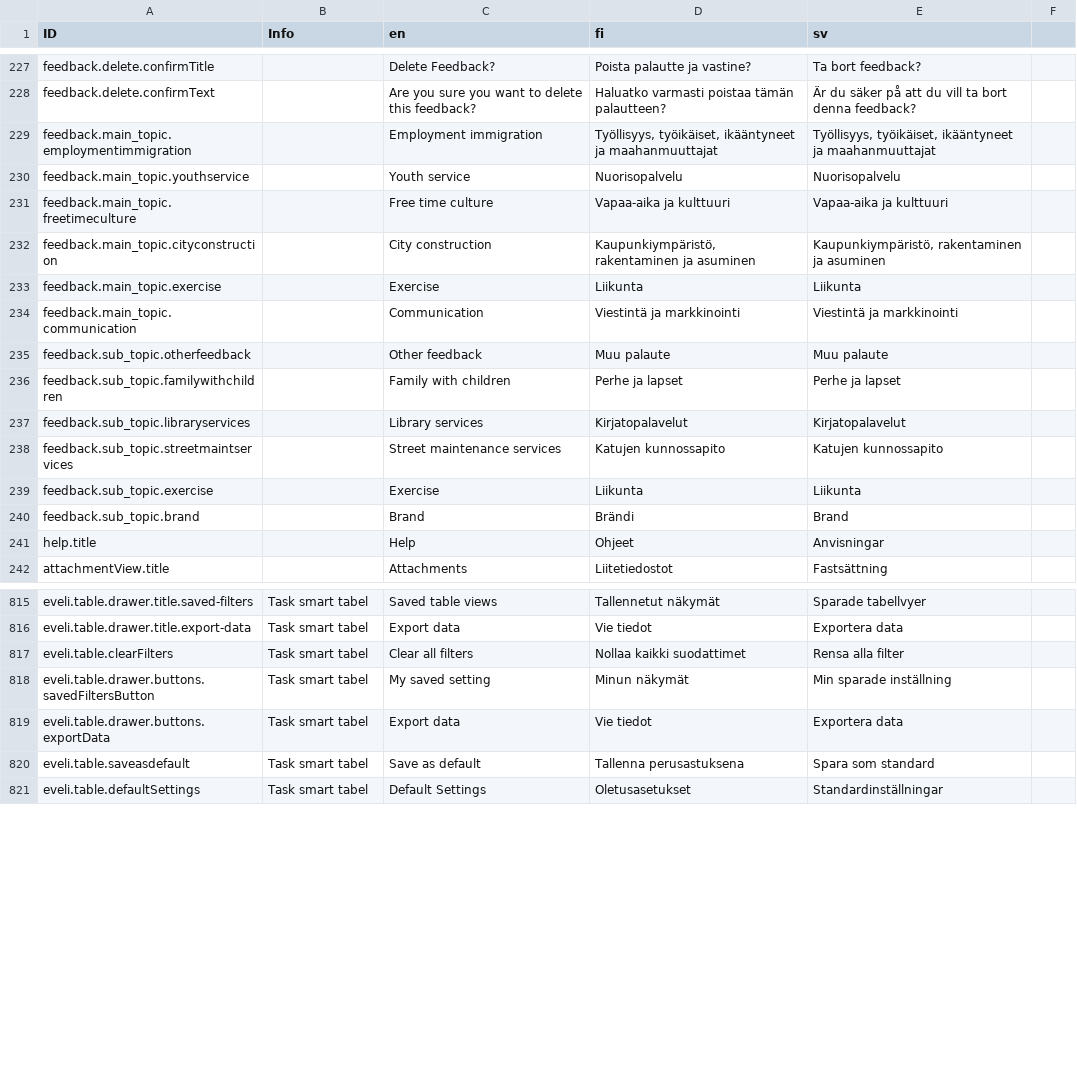
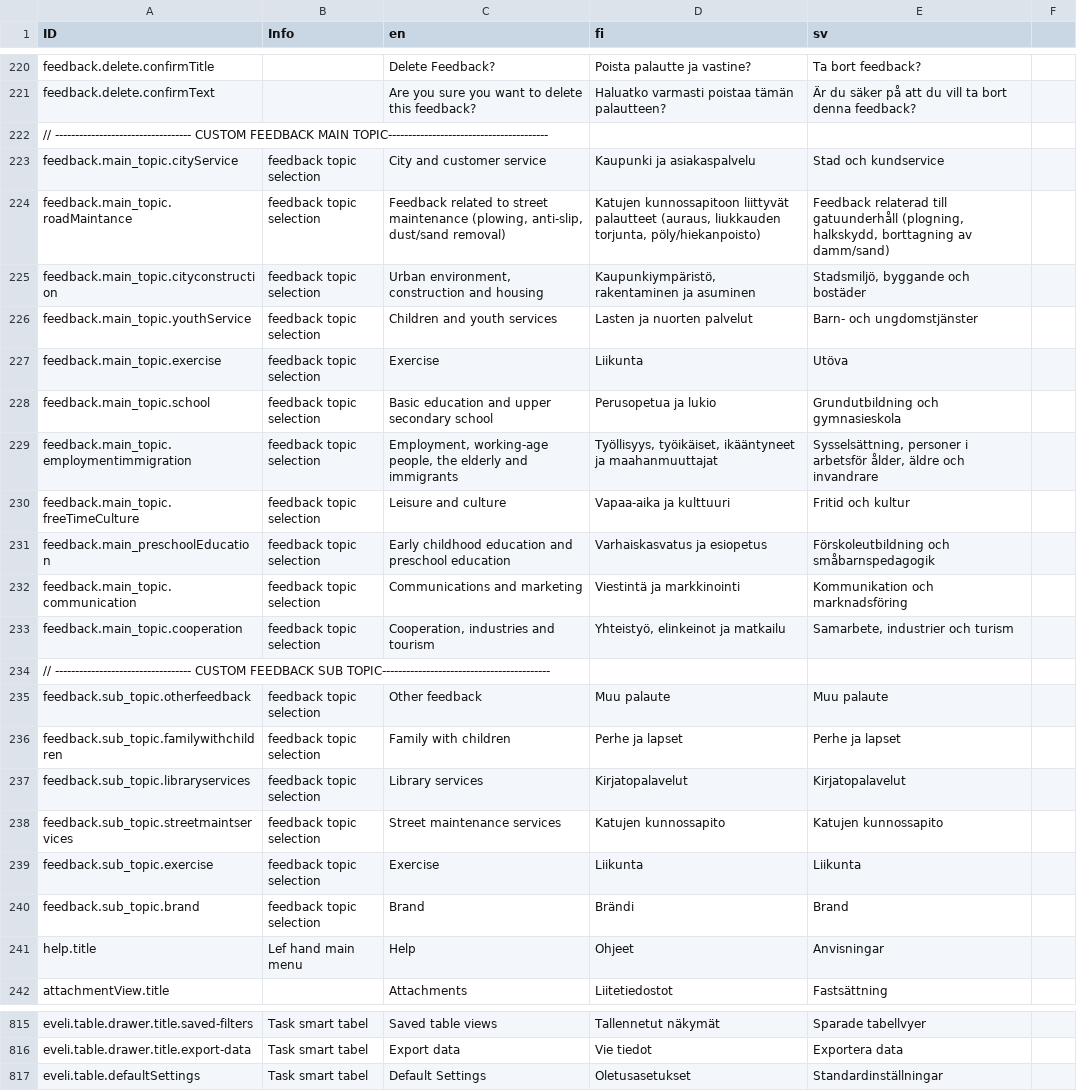
Before and after one commit to digiexpress-io/digiexpress-parent, a CSV file: ts_setup/eveli-ide/intl.csv, drawn as a sheet; only a part is shown, gaps mark what is left out; the diff covers the shown part only.

Commit message:
Updated feedback main cathgories
Added new feedback topics and subtopics for city services.

```diff
--- a/ts_setup/eveli-ide/intl.csv
+++ b/ts_setup/eveli-ide/intl.csv
@@ -228,15 +221,22 @@ feedback.delete.confirmTitle,,Delete Feedback?,Poista palautte ja vastine?,Ta bo
 feedback.delete.confirmText,,Are you sure you want to delete this feedback?,Haluatko varmasti poistaa tämän palautteen?,Är du säker på att du vill ta bort denna feedback?,
-feedback.main_topic.employmentimmigration,,Employment immigration,"Työllisyys, työikäiset, ikääntyneet ja maahanmuuttajat","Työllisyys, työikäiset, ikääntyneet ja maahanmuuttajat",
-feedback.main_topic.youthservice,,Youth service,Nuorisopalvelu,Nuorisopalvelu,
-feedback.main_topic.freetimeculture,,Free time culture,Vapaa-aika ja kulttuuri,Vapaa-aika ja kulttuuri,
-feedback.main_topic.cityconstruction,,City construction,"Kaupunkiympäristö, rakentaminen ja asuminen","Kaupunkiympäristö, rakentaminen ja asuminen",
-feedback.main_topic.exercise,,Exercise,Liikunta,Liikunta,
-feedback.main_topic.communication,,Communication,Viestintä ja markkinointi,Viestintä ja markkinointi,
-feedback.sub_topic.otherfeedback,,Other feedback,Muu palaute,Muu palaute,
-feedback.sub_topic.familywithchildren,,Family with children,Perhe ja lapset,Perhe ja lapset,
-feedback.sub_topic.libraryservices,,Library services,Kirjatopalavelut,Kirjatopalavelut,
-feedback.sub_topic.streetmaintservices,,Street maintenance services,Katujen kunnossapito,Katujen kunnossapito,
-feedback.sub_topic.exercise,,Exercise,Liikunta,Liikunta,
-feedback.sub_topic.brand,,Brand,Brändi,Brand,
-help.title,,Help,Ohjeet,Anvisningar,
+// ---------------------------------- CUSTOM FEEDBACK MAIN TOPIC----------------------------------------,,,,,
+feedback.main_topic.cityService,feedback topic selection,City and customer service,Kaupunki ja asiakaspalvelu,Stad och kundservice,
+feedback.main_topic.roadMaintance,feedback topic selection,"Feedback related to street maintenance (plowing, anti-slip, dust/sand removal)","Katujen kunnossapitoon liittyvät palautteet (auraus, liukkauden torjunta, pöly/hiekanpoisto)","Feedback relaterad till gatuunderhåll (plogning, halkskydd, borttagning av damm/sand)",
+feedback.main_topic.cityconstruction,feedback topic selection,"Urban environment, construction and housing","Kaupunkiympäristö, rakentaminen ja asuminen","Stadsmiljö, byggande och bostäder",
+feedback.main_topic.youthService,feedback topic selection,Children and youth services,Lasten ja nuorten palvelut,Barn- och ungdomstjänster,
+feedback.main_topic.exercise,feedback topic selection,Exercise,Liikunta,Utöva,
+feedback.main_topic.school,feedback topic selection,Basic education and upper secondary school,Perusopetua ja lukio,Grundutbildning och gymnasieskola,
+feedback.main_topic.employmentimmigration,feedback topic selection,"Employment, working-age people, the elderly and immigrants","Työllisyys, työikäiset, ikääntyneet ja maahanmuuttajat","Sysselsättning, personer i arbetsför ålder, äldre och invandrare",
+feedback.main_topic.freeTimeCulture,feedback topic selection,Leisure and culture,Vapaa-aika ja kulttuuri,Fritid och kultur,
+feedback.main_preschoolEducation,feedback topic selection,Early childhood education and preschool education,Varhaiskasvatus ja esiopetus,Förskoleutbildning och småbarnspedagogik,
+feedback.main_topic.communication,feedback topic selection,Communications and marketing,Viestintä ja markkinointi,Kommunikation och marknadsföring,
+feedback.main_topic.cooperation,feedback topic selection,"Cooperation, industries and tourism","Yhteistyö, elinkeinot ja matkailu","Samarbete, industrier och turism",
+// ---------------------------------- CUSTOM FEEDBACK SUB TOPIC------------------------------------------,,,,,
+feedback.sub_topic.otherfeedback,feedback topic selection,Other feedback,Muu palaute,Muu palaute,
+feedback.sub_topic.familywithchildren,feedback topic selection,Family with children,Perhe ja lapset,Perhe ja lapset,
+feedback.sub_topic.libraryservices,feedback topic selection,Library services,Kirjatopalavelut,Kirjatopalavelut,
+feedback.sub_topic.streetmaintservices,feedback topic selection,Street maintenance services,Katujen kunnossapito,Katujen kunnossapito,
+feedback.sub_topic.exercise,feedback topic selection,Exercise,Liikunta,Liikunta,
+feedback.sub_topic.brand,feedback topic selection,Brand,Brändi,Brand,
+help.title,Lef hand main menu,Help,Ohjeet,Anvisningar,
 attachmentView.title,,Attachments,Liitetiedostot,Fastsättning,
@@ -816,6 +816,2 @@ eveli.table.drawer.title.saved-filters,Task smart tabel,Saved table views,Tallen
 eveli.table.drawer.title.export-data,Task smart tabel,Export data,Vie tiedot,Exportera data,
-eveli.table.clearFilters,Task smart tabel,Clear all filters,Nollaa kaikki suodattimet,Rensa alla filter,
-eveli.table.drawer.buttons.savedFiltersButton,Task smart tabel,My saved setting,Minun näkymät,Min sparade inställning,
-eveli.table.drawer.buttons.exportData,Task smart tabel,Export data,Vie tiedot,Exportera data,
-eveli.table.saveasdefault,Task smart tabel,Save as default,Tallenna perusastuksena,Spara som standard,
 eveli.table.defaultSettings,Task smart tabel,Default Settings,Oletusasetukset,Standardinställningar,
```
Also changed, not shown: 7 removed rows and 1 edited cell elsewhere in this file.
